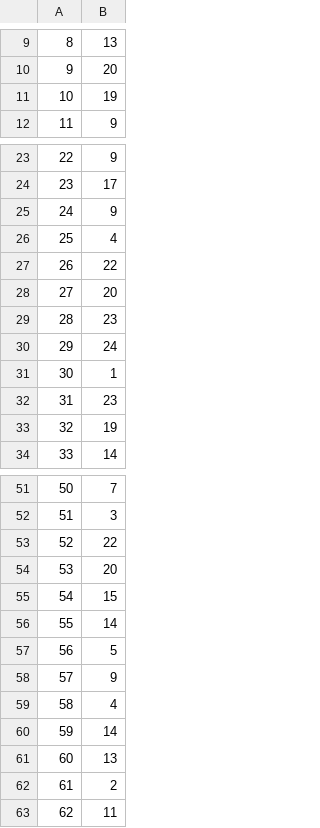
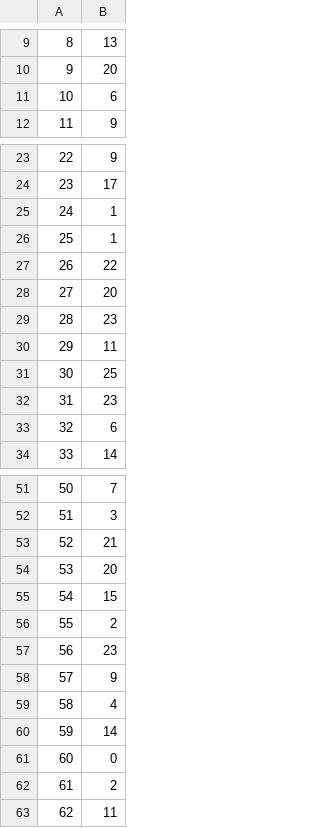
Before and after one commit to mpage-slowik/COMP472_A1, a CSV file: output/Best-DT-DS1.csv, drawn as a sheet; only a part is shown, gaps mark what is left out; the diff covers the shown part only.

```diff
--- a/output/Best-DT-DS1.csv
+++ b/output/Best-DT-DS1.csv
@@ -10,3 +10,3 @@
 9,20
-10,19
+10,6
 11,9
@@ -24,4 +24,4 @@
 23,17
-24,9
-25,4
+24,1
+25,1
 26,22
@@ -29,6 +29,6 @@
 28,23
-29,24
-30,1
+29,11
+30,25
 31,23
-32,19
+32,6
 33,14
@@ -52,7 +52,7 @@
 51,3
-52,22
+52,21
 53,20
 54,15
-55,14
-56,5
+55,2
+56,23
 57,9
@@ -60,3 +60,3 @@
 59,14
-60,13
+60,0
 61,2
```
Also changed, not shown: 2 edited cells elsewhere in this file, output/Best-DT-DS2.csv, 1 other file.
